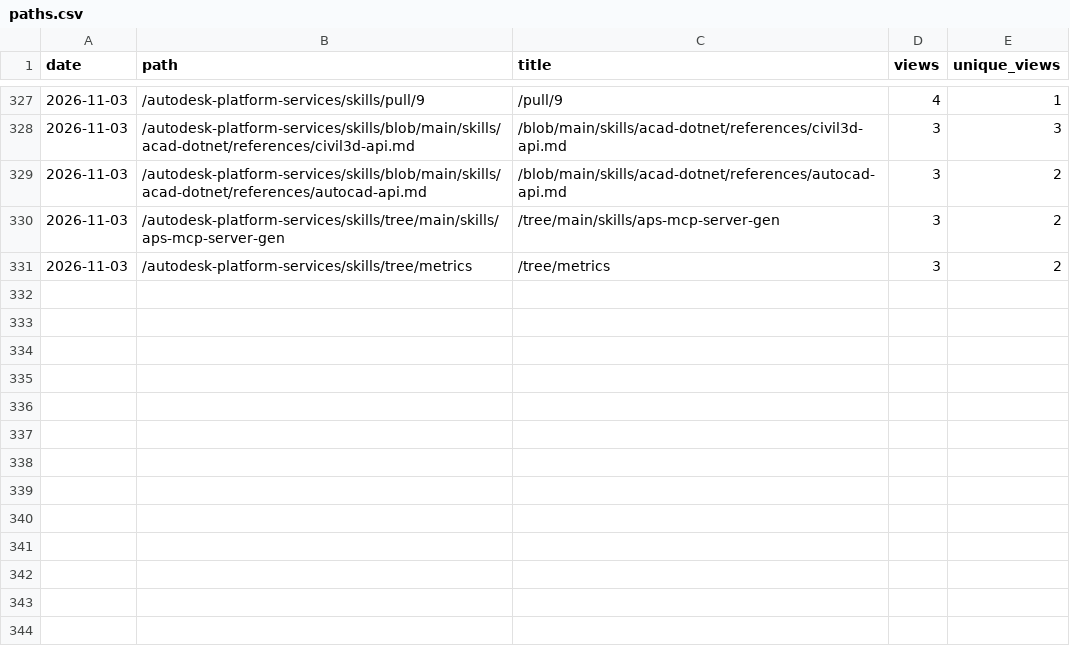
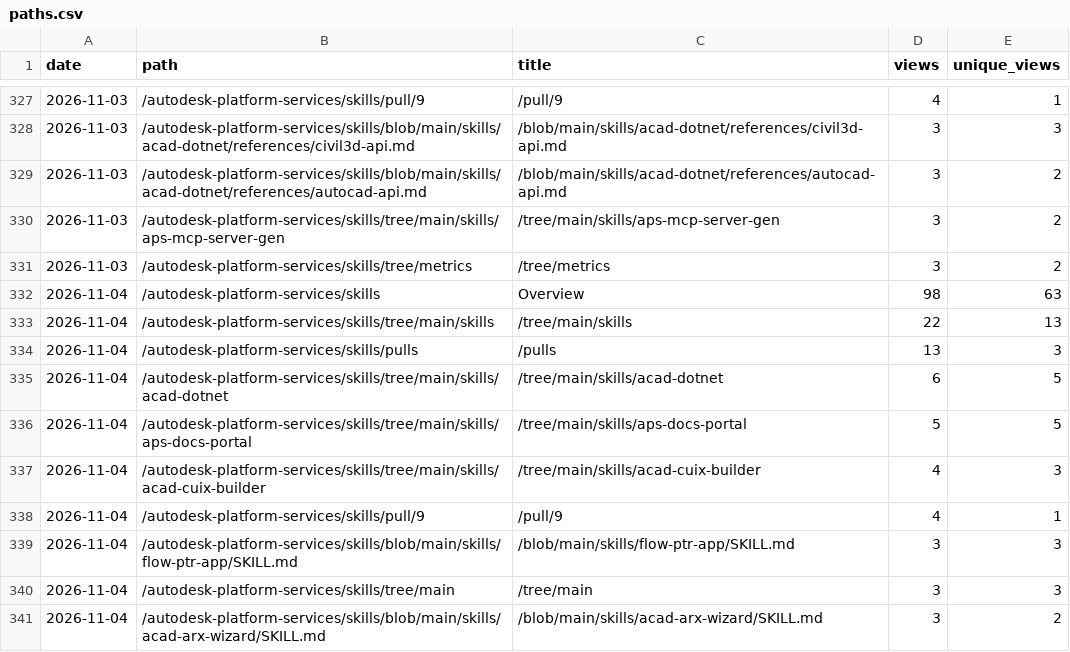
Before and after one commit to autodesk-platform-services/skills, a CSV file: paths.csv, drawn as a sheet; only a part is shown, gaps mark what is left out; the diff names each change by its address in the sheet, - before the commit and + after, or states it on an @@ line.

```diff
--- a/paths.csv
+++ b/paths.csv
+row 332: 2026-11-04 | /autodesk-platform-services/skills | Overview | 98 | 63
+row 333: 2026-11-04 | /autodesk-platform-services/skills/tree/main/skills | /tree/main/skills | 22 | 13
+row 334: 2026-11-04 | /autodesk-platform-services/skills/pulls | /pulls | 13 | 3
+row 335: 2026-11-04 | /autodesk-platform-services/skills/tree/main/skills/acad-dotnet | /tree/main/skills/acad-dotnet | 6 | 5
+row 336: 2026-11-04 | /autodesk-platform-services/skills/tree/main/skills/aps-docs-portal | /tree/main/skills/aps-docs-portal | 5 | 5
+row 337: 2026-11-04 | /autodesk-platform-services/skills/tree/main/skills/acad-cuix-builder | /tree/main/skills/acad-cuix-builder | 4 | 3
+row 338: 2026-11-04 | /autodesk-platform-services/skills/pull/9 | /pull/9 | 4 | 1
+row 339: 2026-11-04 | /autodesk-platform-services/skills/blob/main/skills/flow-ptr-app/SKILL.md | /blob/main/skills/flow-ptr-app/SKILL.md | 3 | 3
+row 340: 2026-11-04 | /autodesk-platform-services/skills/tree/main | /tree/main | 3 | 3
+row 341: 2026-11-04 | /autodesk-platform-services/skills/blob/main/skills/acad-arx-wizard/SKILL.md | /blob/main/skills/acad-arx-wizard/SKILL.md | 3 | 2
```
Also changed, not shown: installs.csv, referrers.csv, 2 other files.
